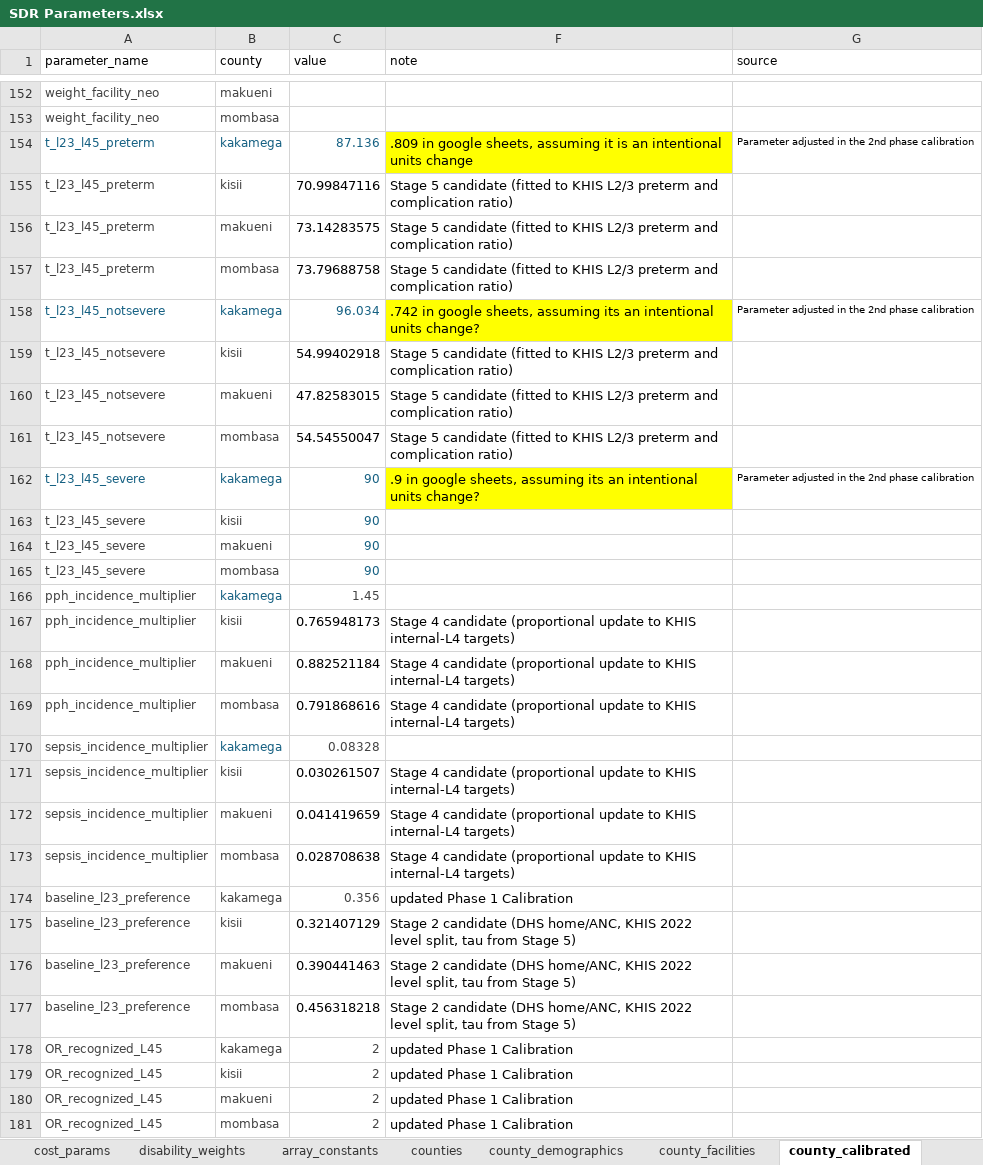
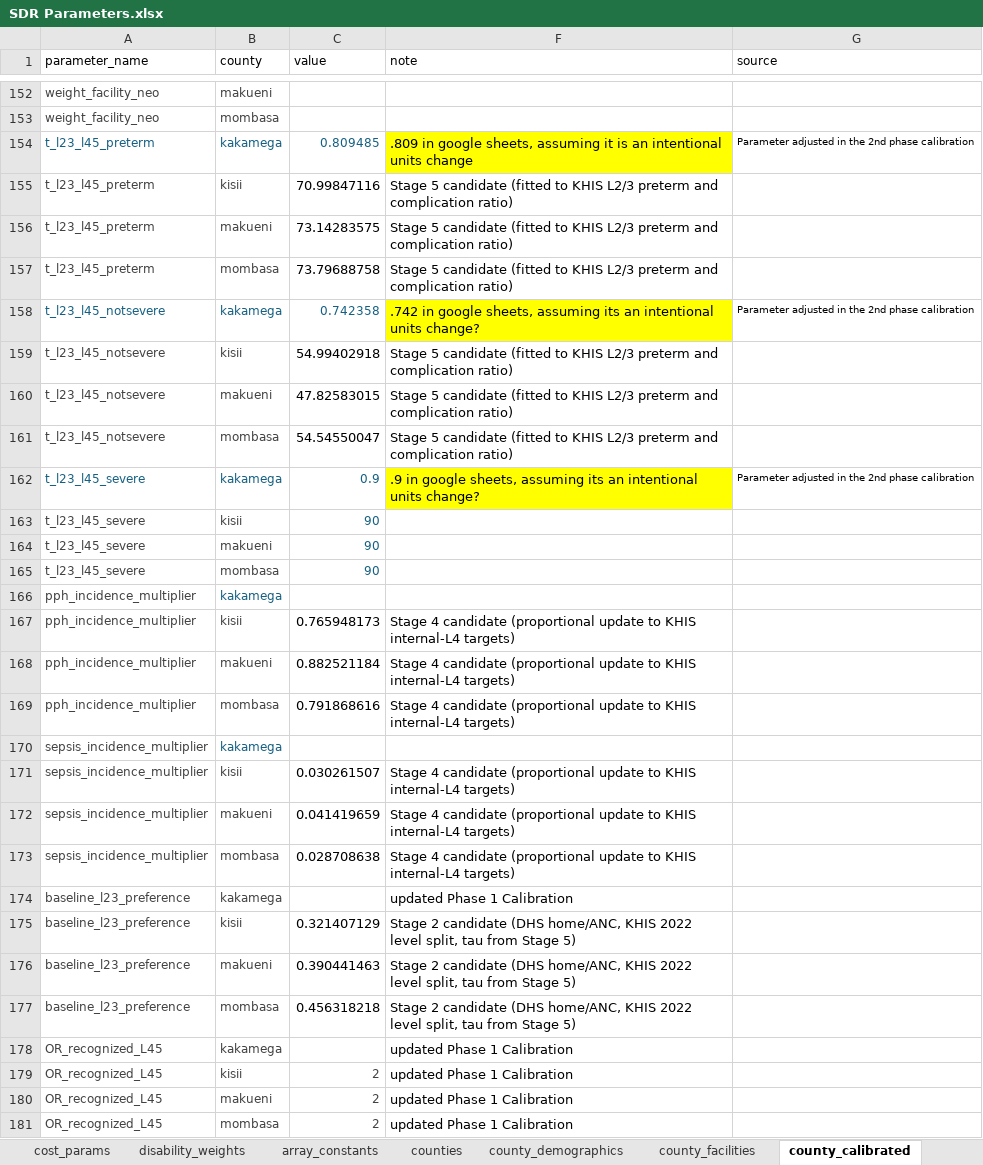
Before and after one commit to Poppyandnucky/SDR-Dashboard-2026, an Excel workbook: SDR Parameters.xlsx, sheet county_calibrated, drawn as a sheet; only a part is shown, gaps mark what is left out; values as stored, in another font and other column widths than the file's, no borders; conditional formats and table styles not drawn; the diff covers the shown part only; the diff names each change by its address in the sheet, - before the commit and + after, or states it on an @@ line.

```diff
--- a/SDR Parameters.xlsx (sheet county_calibrated)
+++ b/SDR Parameters.xlsx (sheet county_calibrated)
-C154 (value): 87.136
+C154 (value): 0.809485
-C158 (value): 96.034
+C158 (value): 0.742358
-C162 (value): 90
+C162 (value): 0.9
-C166 (value): 1.45
+C166 (value): (empty)
-C170 (value): 0.08328
+C170 (value): (empty)
-C174 (value): 0.356
+C174 (value): (empty)
-C178 (value): 2
+C178 (value): (empty)
```
Also changed, not shown: 13 edited cells elsewhere in this sheet, sheet constants, sheet county_demographics.
